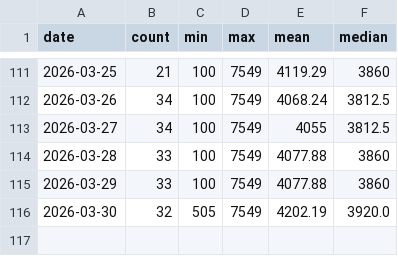
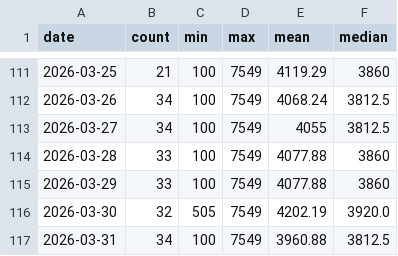
Before and after one commit to FlorinPopaCodes/aeron-miller-index, a CSV file: data/aeron-miller.csv, drawn as a sheet; only a part is shown, gaps mark what is left out.

```diff
--- a/data/aeron-miller.csv
+++ b/data/aeron-miller.csv
@@ -116 +116,2 @@ date,count,min,max,mean,median
 2026-03-30,32,505,7549,4202.19,3920.0
+2026-03-31,34,100,7549,3960.88,3812.5
```
Also changed, not shown: data/dyson-supersonic.csv, data/sony-wh1000xm5.csv, 5 other files.
